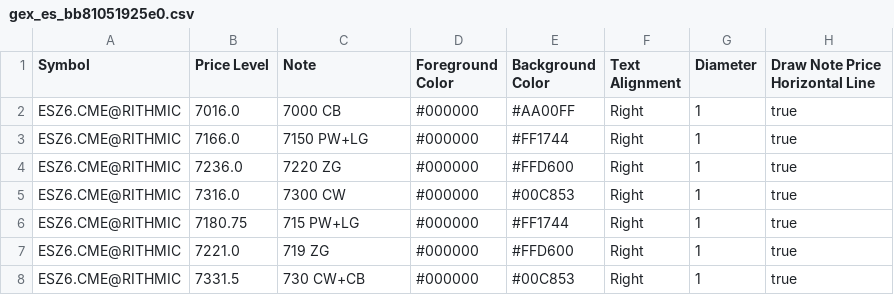
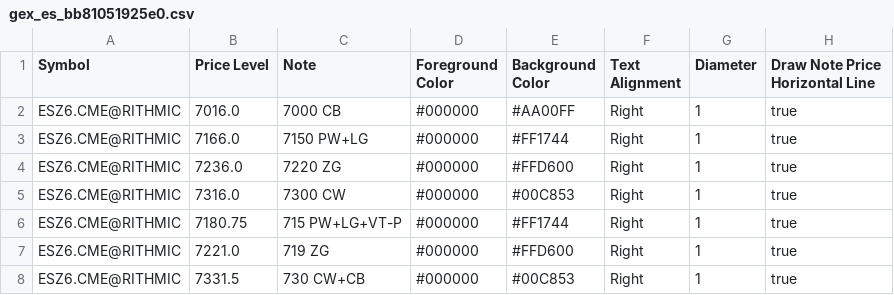
Before and after one commit to trading4life20-code/gex-levels, a CSV file: gex_es_bb81051925e0.csv, drawn as a sheet.

Commit message:
update gex_es_bb81051925e0.csv

```diff
--- a/gex_es_bb81051925e0.csv
+++ b/gex_es_bb81051925e0.csv
@@ -5,3 +5,3 @@ ESZ6.CME@RITHMIC,7236.0,7220 ZG,#000000,#FFD600,Right,1,true
 ESZ6.CME@RITHMIC,7316.0,7300 CW,#000000,#00C853,Right,1,true
-ESZ6.CME@RITHMIC,7180.75,715 PW+LG,#000000,#FF1744,Right,1,true
+ESZ6.CME@RITHMIC,7180.75,715 PW+LG+VT-P,#000000,#FF1744,Right,1,true
 ESZ6.CME@RITHMIC,7221.0,719 ZG,#000000,#FFD600,Right,1,true
```
